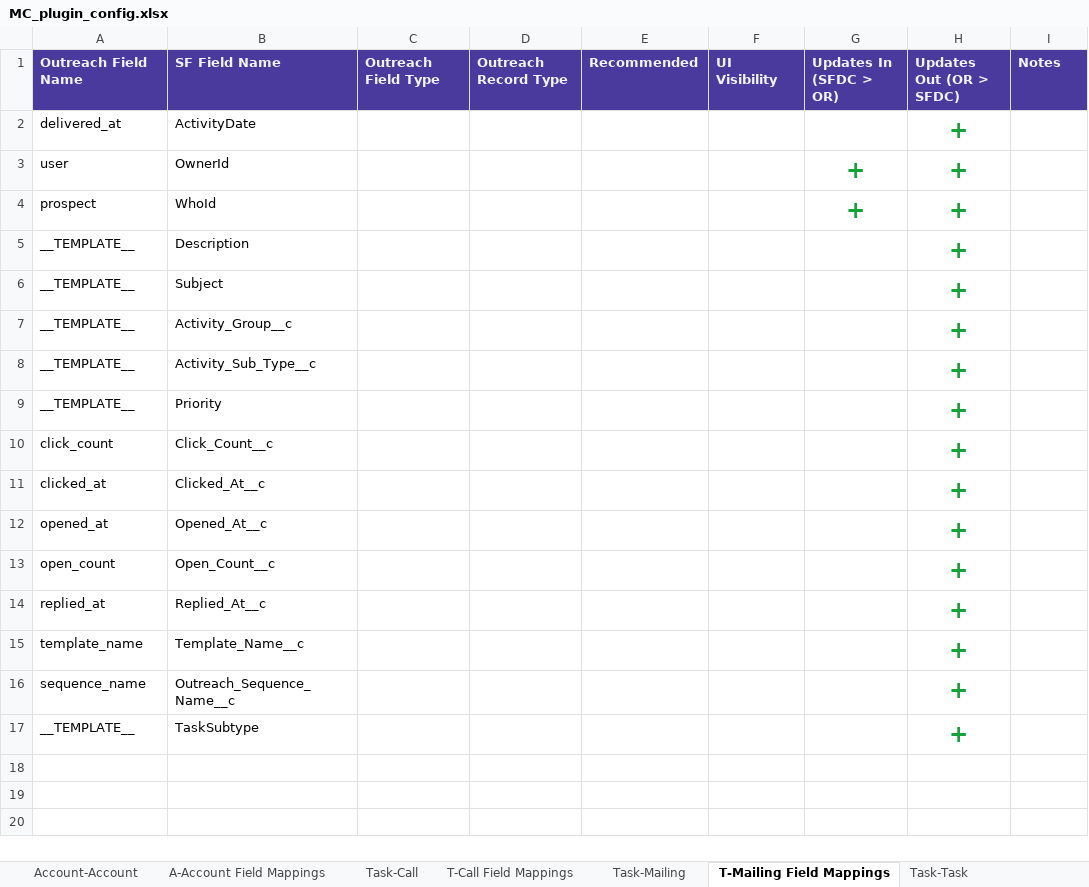
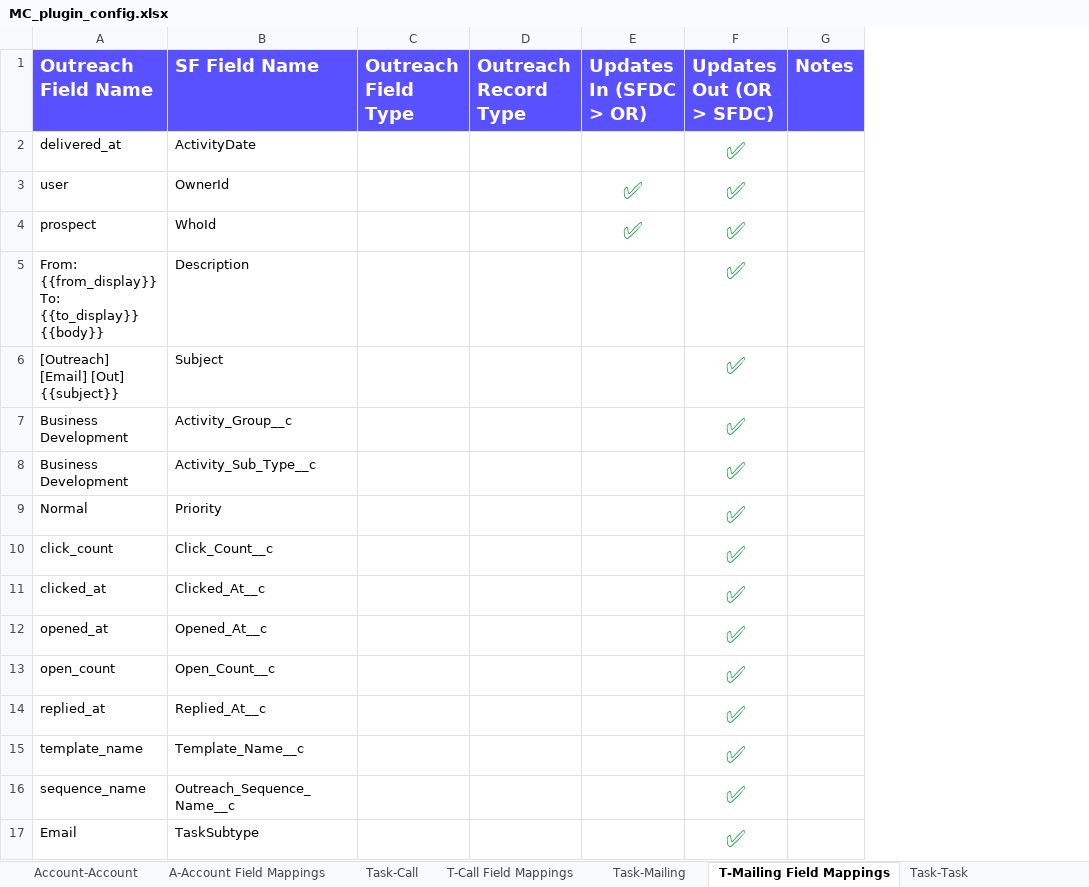
Before and after one commit to elysavania/pluginextract_project, an Excel workbook: MC_plugin_config.xlsx, sheet T-Mailing Field Mappings, drawn as a sheet; values as stored, in another font and other column widths than the file's, no borders; removed rows and columns are numbered as before the commit, all else as after; ↵ is a line break in a cell; the diff names each change by its address in the sheet, - before the commit and + after, or states it on an @@ line.

```diff
--- a/MC_plugin_config.xlsx (sheet T-Mailing Field Mappings)
+++ b/MC_plugin_config.xlsx (sheet T-Mailing Field Mappings)
-column E (Recommended), empty
-column F (UI Visibility), empty
-A1:D1 fill: #4A3A9E
+A1:D1 fill: #5951FF, text size: larger
-E1:G1 fill: #4A3A9E
+E1:G1 fill: #5951FF, text size: larger
-F2:F17 (Updates Out (OR > SFDC)): +
+F2:F17 (Updates Out (OR > SFDC)): ✅
-E3:E4 (Updates In (SFDC > OR)): +
+E3:E4 (Updates In (SFDC > OR)): ✅
-A5 (Outreach Field Name): __TEMPLATE__
+A5 (Outreach Field Name): From: {{from_display}} ↵ To: {{to_display}} ↵ {{body}}
-A6 (Outreach Field Name): __TEMPLATE__
+A6 (Outreach Field Name): [Outreach] [Email] [Out] {{subject}}
-A7:A8 (Outreach Field Name): __TEMPLATE__
+A7:A8 (Outreach Field Name): Business Development
-A9 (Outreach Field Name): __TEMPLATE__
+A9 (Outreach Field Name): Normal
-A17 (Outreach Field Name): __TEMPLATE__
+A17 (Outreach Field Name): Email
```
Also changed, not shown: sheet L-Prospect Field Mappings, sheet C-Prospect Field Mappings, sheet T-Task Field Mappings, sheet E-CalendarEvent Field Mappings, sheet Contact-Prospect, sheet T-Call Field Mappings, 21 more sheets, 2 other files.
